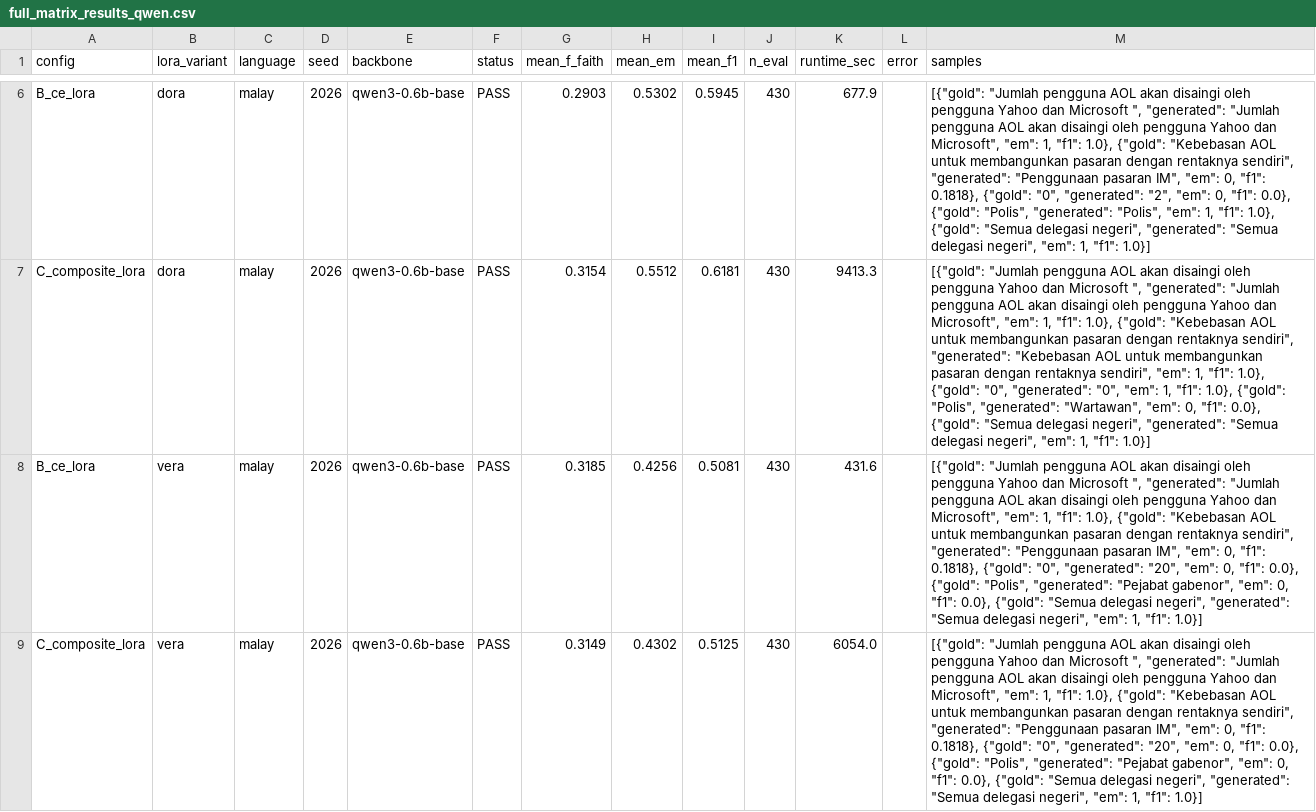
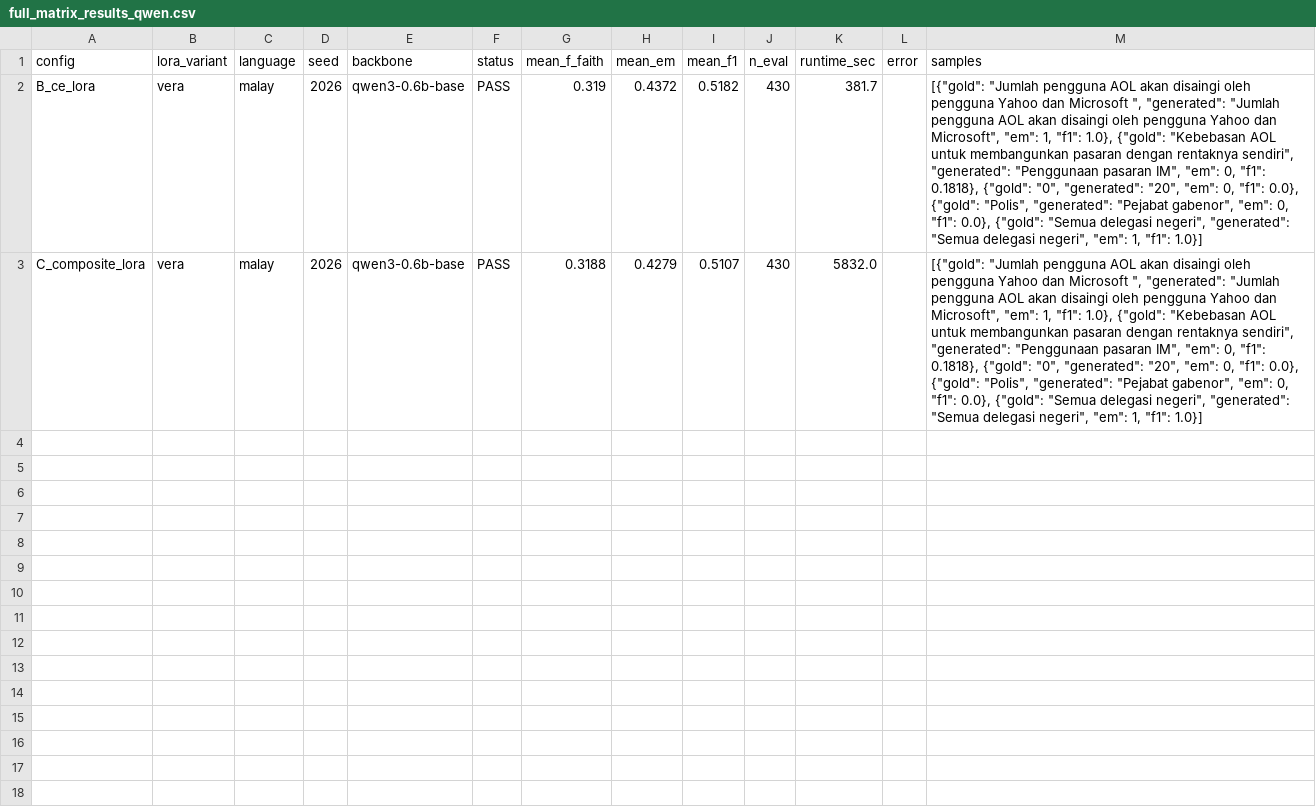
Before and after one commit to Akramtaha98/LoRA_Experiment, a CSV file: experiment_results_qwen/full_matrix_results_qwen.csv, drawn as a sheet; only a part is shown, gaps mark what is left out; removed rows and columns are numbered as before the commit, all else as after; the diff covers the shown part only; the diff names each change by its address in the sheet, - before the commit and + after, or states it on an @@ line.

Commit message:
Auto-sync: local update 2026-09-08T20:32:40Z

```diff
--- a/experiment_results_qwen/full_matrix_results_qwen.csv
+++ b/experiment_results_qwen/full_matrix_results_qwen.csv
-row 6: B_ce_lora | dora | malay | 2026 | qwen3-0.6b-base | PASS | 0.2903 | 0.5302 | 0.5945 | 430 | 677.9 |  | [{"gold": "Jumlah pengguna AOL akan disaingi oleh pengguna Yahoo dan Microsoft ", "generated": "Jumlah pengguna AOL akan disaingi oleh pengguna Yahoo dan Microsoft", "em": 1, "f1": 1.0}, {"gold": "Kebebasan AOL untuk membangunkan pasaran dengan rentaknya sendiri", "generated": "Penggunaan pasaran IM", "em": 0, "f1": 0.1818}, {"gold": "0", "generated": "2", "em": 0, "f1": 0.0}, {"gold": "Polis", "generated": "Polis", "em": 1, "f1": 1.0}, {"gold": "Semua delegasi negeri", "generated": "Semua delegasi negeri", "em": 1, "f1": 1.0}]
-row 7: C_composite_lora | dora | malay | 2026 | qwen3-0.6b-base | PASS | 0.3154 | 0.5512 | 0.6181 | 430 | 9413.3 |  | [{"gold": "Jumlah pengguna AOL akan disaingi oleh pengguna Yahoo dan Microsoft ", "generated": "Jumlah pengguna AOL akan disaingi oleh pengguna Yahoo dan Microsoft", "em": 1, "f1": 1.0}, {"gold": "Kebebasan AOL untuk membangunkan pasaran dengan rentaknya sendiri", "generated": "Kebebasan AOL untuk membangunkan pasaran dengan rentaknya sendiri", "em": 1, "f1": 1.0}, {"gold": "0", "generated": "0", "em": 1, "f1": 1.0}, {"gold": "Polis", "generated": "Wartawan", "em": 0, "f1": 0.0}, {"gold": "Semua delegasi negeri", "generated": "Semua delegasi negeri", "em": 1, "f1": 1.0}]
-G2 (mean_f_faith): 0.3185
+G2 (mean_f_faith): 0.319
-H2 (mean_em): 0.4256
+H2 (mean_em): 0.4372
-I2 (mean_f1): 0.5081
+I2 (mean_f1): 0.5182
-K2 (runtime_sec): 431.6
+K2 (runtime_sec): 381.7
-G3 (mean_f_faith): 0.3149
+G3 (mean_f_faith): 0.3188
-H3 (mean_em): 0.4302
+H3 (mean_em): 0.4279
-I3 (mean_f1): 0.5125
+I3 (mean_f1): 0.5107
-K3 (runtime_sec): 6054.0
+K3 (runtime_sec): 5832.0
```
Also changed, not shown: 4 removed rows elsewhere in this file.
